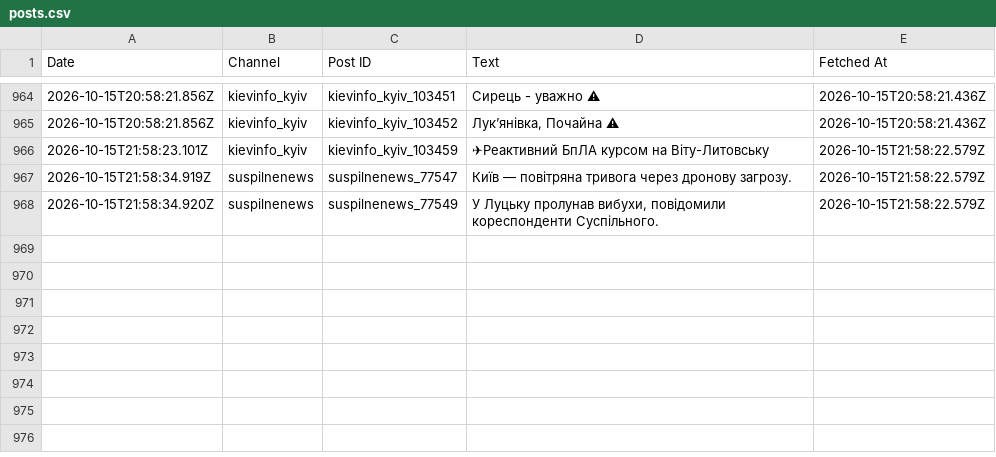
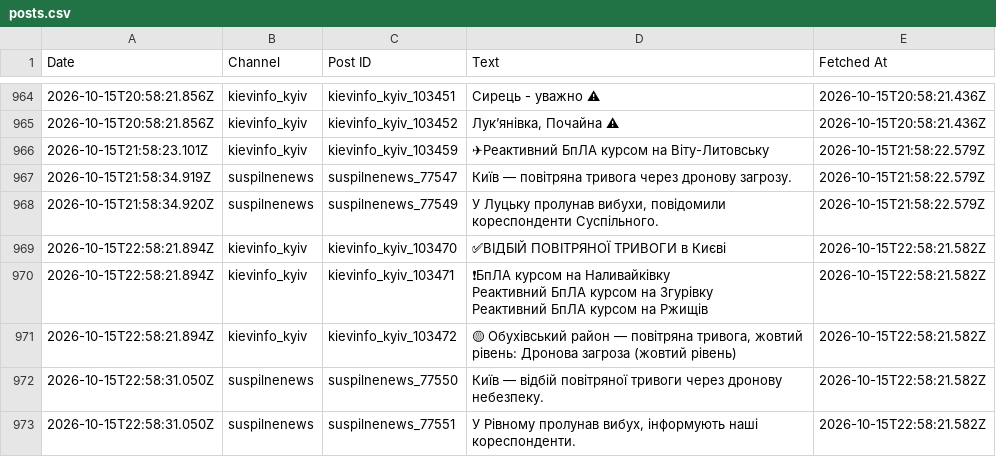
Before and after one commit to ymotorna/news-digest-data, a CSV file: posts.csv, drawn as a sheet; only a part is shown, gaps mark what is left out; ↵ is a line break in a cell; the diff names each change by its address in the sheet, - before the commit and + after, or states it on an @@ line.

Commit message:
Update 2026-10-15T22:58

```diff
--- a/posts.csv
+++ b/posts.csv
+row 969: 2026-10-15T22:58:21.894Z | kievinfo_kyiv | kievinfo_kyiv_103470 | ✅ВІДБІЙ ПОВІТРЯНОЇ ТРИВОГИ в Києві | 2026-10-15T22:58:21.582Z
+row 970: 2026-10-15T22:58:21.894Z | kievinfo_kyiv | kievinfo_kyiv_103471 | ❗БпЛА курсом на Наливайківку ↵ Реактивний БпЛА курсом на Згурівку ↵ Реактивний БпЛА курсом на Ржищів | 2026-10-15T22:58:21.582Z
+row 971: 2026-10-15T22:58:21.894Z | kievinfo_kyiv | kievinfo_kyiv_103472 | 🟡 Обухівський район — повітряна тривога, жовтий рівень: Дронова загроза (жовтий рівень) | 2026-10-15T22:58:21.582Z
+row 972: 2026-10-15T22:58:31.050Z | suspilnenews | suspilnenews_77550 | Київ — відбій повітряної тривоги через дронову небезпеку. | 2026-10-15T22:58:21.582Z
+row 973: 2026-10-15T22:58:31.050Z | suspilnenews | suspilnenews_77551 | У Рівному пролунав вибух, інформують наші кореспонденти. | 2026-10-15T22:58:21.582Z
```
